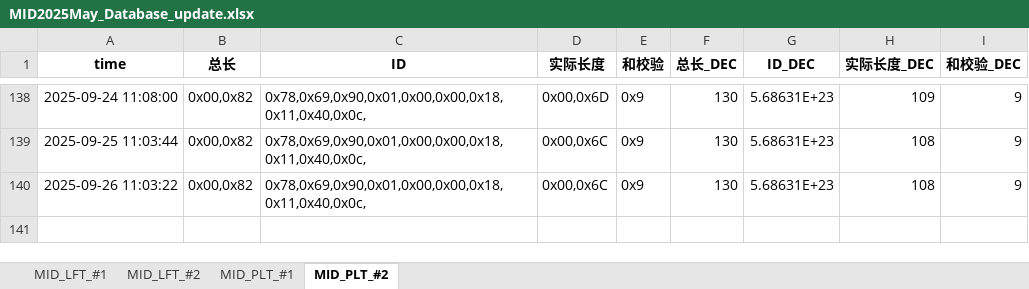
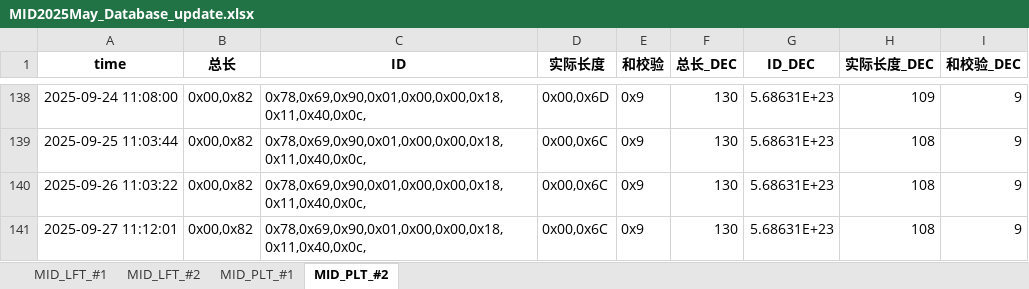
Before and after one commit to weichencsu/millwear_demoapp, an Excel workbook: MID2025May_Database_update.xlsx, sheet MID_PLT_#2, drawn as a sheet; only a part is shown, gaps mark what is left out; values as stored, in another font and other column widths than the file's, no borders; the diff names each change by its address in the sheet, - before the commit and + after, or states it on an @@ line.

```diff
--- a/MID2025May_Database_update.xlsx (sheet MID_PLT_#2)
+++ b/MID2025May_Database_update.xlsx (sheet MID_PLT_#2)
+row 141: 2025-09-27 11:12:01 | 0x00,0x82 | 0x78,0x69,0x90,0x01,0x00,0x00,0x18,0x11,0x40,0x0c, | 0x00,0x6C | 0x9 | 130 | 5.68631E+23 | 108 | 9
```
Also changed, not shown: sheet MID_LFT_#1, sheet MID_PLT_#1, sheet MID_LFT_#2.
